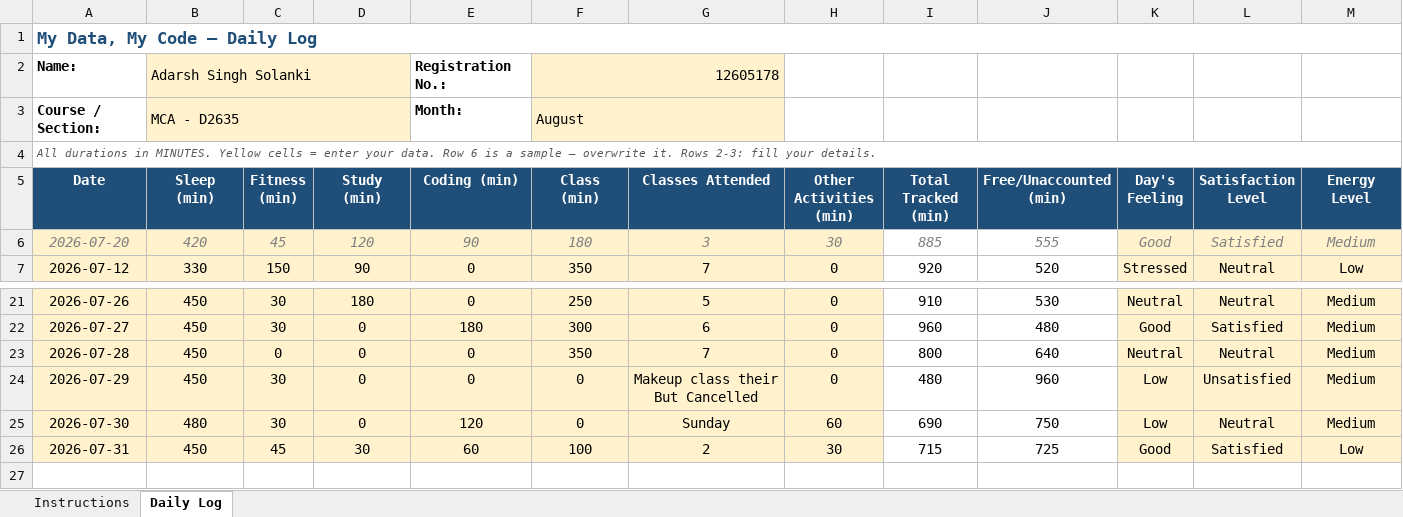
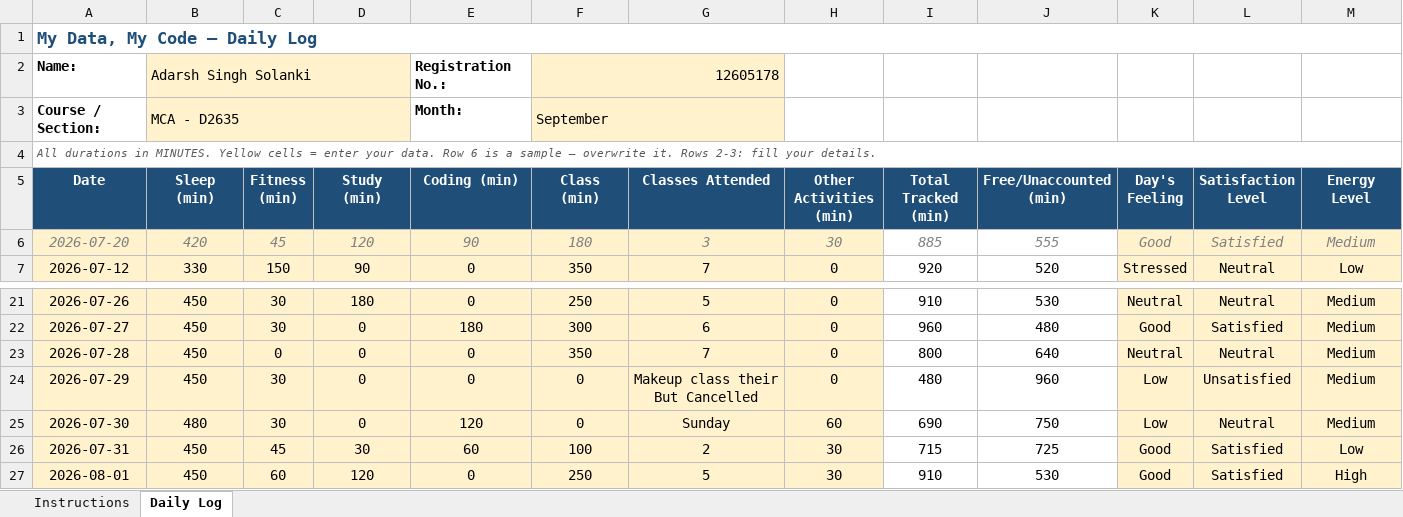
Before and after one commit to ADARSH29112003/CAP776-Daily-Work, an Excel workbook: Introudction in Pyhton EXCEL/12605178.xlsx, sheet Daily Log, drawn as a sheet; only a part is shown, gaps mark what is left out; values as stored, in another font and other column widths than the file's, no borders; conditional formats not drawn; rows hold the shown columns only; the diff names each change by its address in the sheet, - before the commit and + after, or states it on an @@ line.

Commit message:
Add files via upload
Update - 01/08/2026

```diff
--- a/Introudction in Pyhton EXCEL/12605178.xlsx (sheet Daily Log)
+++ b/Introudction in Pyhton EXCEL/12605178.xlsx (sheet Daily Log)
-F3 (Class (min)): August
+F3 (Class (min)): September
+row 27: 2026-08-01 | 450 | 60 | 120 | 0 | 250 | 5 | 30 | 910 | 530 | Good | Satisfied | High
```
